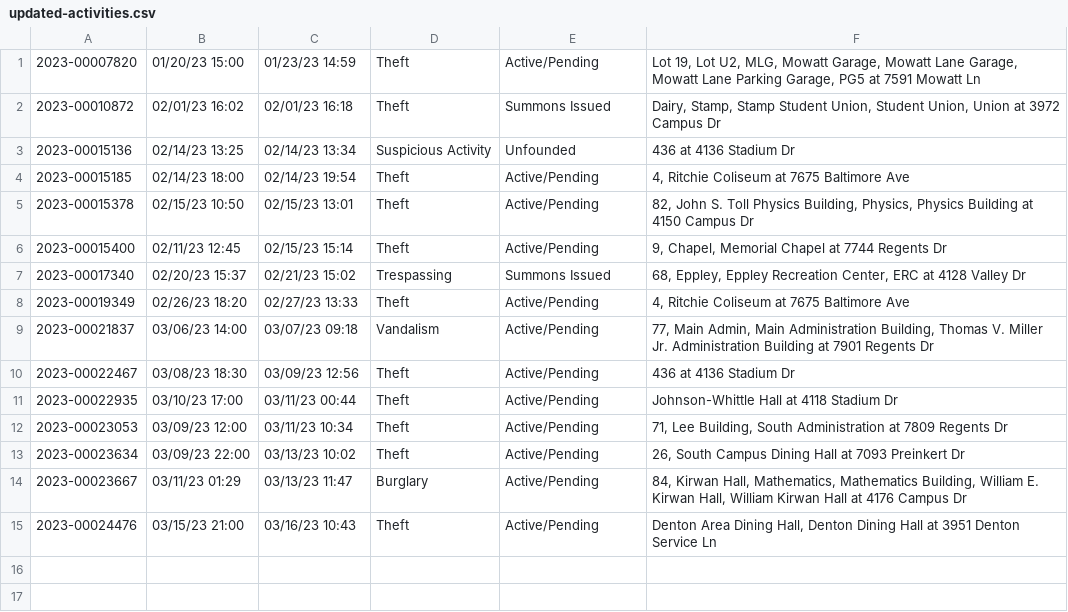
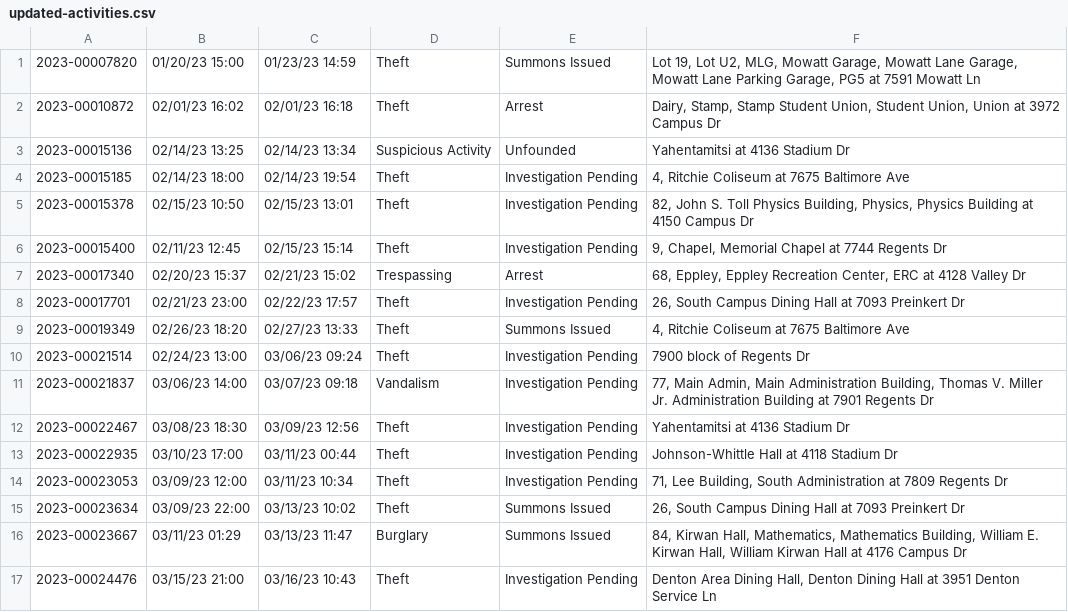
Before and after one commit to rachelmarconi/na-gov-upgrade, a CSV file: data/updated-activities.csv, drawn as a sheet.

```diff
--- a/data/updated-activities.csv
+++ b/data/updated-activities.csv
@@ -1,15 +1,17 @@
-2023-00007820,01/20/23 15:00,01/23/23 14:59,Theft,Active/Pending,"Lot 19, Lot U2, MLG, Mowatt Garage, Mowatt Lane Garage, Mowatt Lane Parking Garage, PG5 at 7591  Mowatt  Ln"
-2023-00010872,02/01/23 16:02,02/01/23 16:18,Theft,Summons Issued,"Dairy, Stamp, Stamp Student Union, Student Union, Union at 3972  Campus  Dr"
-2023-00015136,02/14/23 13:25,02/14/23 13:34,Suspicious Activity,Unfounded,436 at 4136  Stadium  Dr
-2023-00015185,02/14/23 18:00,02/14/23 19:54,Theft,Active/Pending,"4, Ritchie Coliseum at 7675  Baltimore  Ave"
-2023-00015378,02/15/23 10:50,02/15/23 13:01,Theft,Active/Pending,"82, John S. Toll Physics Building, Physics, Physics Building at 4150  Campus  Dr"
-2023-00015400,02/11/23 12:45,02/15/23 15:14,Theft,Active/Pending,"9, Chapel, Memorial Chapel at 7744  Regents  Dr"
-2023-00017340,02/20/23 15:37,02/21/23 15:02,Trespassing,Summons Issued,"68, Eppley, Eppley Recreation Center, ERC at 4128  Valley  Dr"
-2023-00019349,02/26/23 18:20,02/27/23 13:33,Theft,Active/Pending,"4, Ritchie Coliseum at 7675  Baltimore  Ave"
-2023-00021837,03/06/23 14:00,03/07/23 09:18,Vandalism,Active/Pending,"77, Main Admin, Main Administration Building, Thomas V. Miller Jr. Administration Building at 7901  Regents  Dr"
-2023-00022467,03/08/23 18:30,03/09/23 12:56,Theft,Active/Pending,436 at 4136  Stadium  Dr
-2023-00022935,03/10/23 17:00,03/11/23 00:44,Theft,Active/Pending,Johnson-Whittle Hall at 4118  Stadium  Dr
-2023-00023053,03/09/23 12:00,03/11/23 10:34,Theft,Active/Pending,"71, Lee Building, South Administration at 7809  Regents  Dr"
-2023-00023634,03/09/23 22:00,03/13/23 10:02,Theft,Active/Pending,"26, South Campus Dining Hall at 7093  Preinkert  Dr"
-2023-00023667,03/11/23 01:29,03/13/23 11:47,Burglary,Active/Pending,"84, Kirwan Hall, Mathematics, Mathematics Building, William E. Kirwan Hall, William Kirwan Hall at 4176  Campus  Dr"
-2023-00024476,03/15/23 21:00,03/16/23 10:43,Theft,Active/Pending,"Denton Area Dining Hall, Denton Dining Hall at 3951  Denton Service  Ln"
+2023-00007820,01/20/23 15:00,01/23/23 14:59,Theft,Summons Issued,"Lot 19, Lot U2, MLG, Mowatt Garage, Mowatt Lane Garage, Mowatt Lane Parking Garage, PG5 at 7591  Mowatt  Ln"
+2023-00010872,02/01/23 16:02,02/01/23 16:18,Theft,Arrest,"Dairy, Stamp, Stamp Student Union, Student Union, Union at 3972  Campus  Dr"
+2023-00015136,02/14/23 13:25,02/14/23 13:34,Suspicious Activity,Unfounded,Yahentamitsi at 4136  Stadium  Dr
+2023-00015185,02/14/23 18:00,02/14/23 19:54,Theft,Investigation Pending,"4, Ritchie Coliseum at 7675  Baltimore  Ave"
+2023-00015378,02/15/23 10:50,02/15/23 13:01,Theft,Investigation Pending,"82, John S. Toll Physics Building, Physics, Physics Building at 4150  Campus  Dr"
+2023-00015400,02/11/23 12:45,02/15/23 15:14,Theft,Investigation Pending,"9, Chapel, Memorial Chapel at 7744  Regents  Dr"
+2023-00017340,02/20/23 15:37,02/21/23 15:02,Trespassing,Arrest,"68, Eppley, Eppley Recreation Center, ERC at 4128  Valley  Dr"
+2023-00017701,02/21/23 23:00,02/22/23 17:57,Theft,Investigation Pending,"26, South Campus Dining Hall at 7093  Preinkert  Dr"
+2023-00019349,02/26/23 18:20,02/27/23 13:33,Theft,Summons Issued,"4, Ritchie Coliseum at 7675  Baltimore  Ave"
+2023-00021514,02/24/23 13:00,03/06/23 09:24,Theft,Investigation Pending,7900 block of  Regents  Dr
+2023-00021837,03/06/23 14:00,03/07/23 09:18,Vandalism,Investigation Pending,"77, Main Admin, Main Administration Building, Thomas V. Miller Jr. Administration Building at 7901  Regents  Dr"
+2023-00022467,03/08/23 18:30,03/09/23 12:56,Theft,Investigation Pending,Yahentamitsi at 4136  Stadium  Dr
+2023-00022935,03/10/23 17:00,03/11/23 00:44,Theft,Investigation Pending,Johnson-Whittle Hall at 4118  Stadium  Dr
+2023-00023053,03/09/23 12:00,03/11/23 10:34,Theft,Investigation Pending,"71, Lee Building, South Administration at 7809  Regents  Dr"
+2023-00023634,03/09/23 22:00,03/13/23 10:02,Theft,Summons Issued,"26, South Campus Dining Hall at 7093  Preinkert  Dr"
+2023-00023667,03/11/23 01:29,03/13/23 11:47,Burglary,Summons Issued,"84, Kirwan Hall, Mathematics, Mathematics Building, William E. Kirwan Hall, William Kirwan Hall at 4176  Campus  Dr"
+2023-00024476,03/15/23 21:00,03/16/23 10:43,Theft,Investigation Pending,"Denton Area Dining Hall, Denton Dining Hall at 3951  Denton Service  Ln"
```
Also changed, not shown: data/all-police-arrests.csv, data/new_cases.csv, 1 other file.
